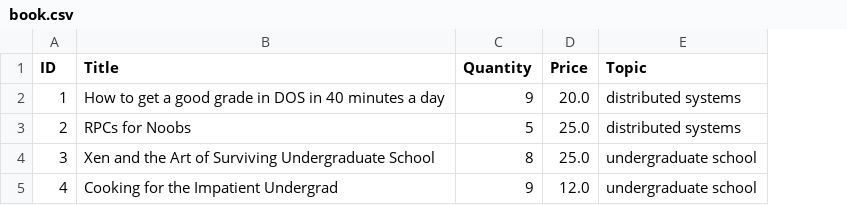
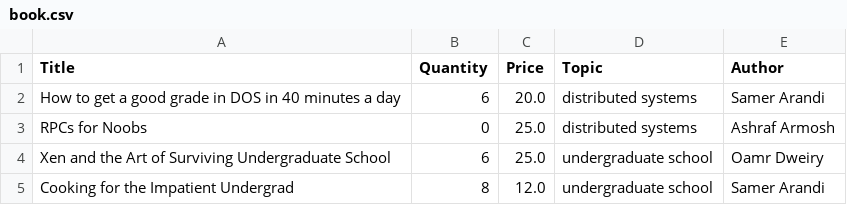
Before and after one commit to marah126/DOS, a CSV file: catalog_service/book.csv, drawn as a sheet; removed rows and columns are numbered as before the commit, all else as after; the diff names each change by its address in the sheet, - before the commit and + after, or states it on an @@ line.

```diff
--- a/catalog_service/book.csv
+++ b/catalog_service/book.csv
-column A (ID), rows 2-5: 1 | 2 | 3 | 4
+column E (Author), rows 2-5: Samer Arandi | Ashraf Armosh | Oamr Dweiry | Samer Arandi
-B2 (Quantity): 9
+B2 (Quantity): 6
-B3 (Quantity): 5
+B3 (Quantity): 0
-B4 (Quantity): 8
+B4 (Quantity): 6
-B5 (Quantity): 9
+B5 (Quantity): 8
```
Also changed, not shown: order_service/orders.csv, 5 other files.
